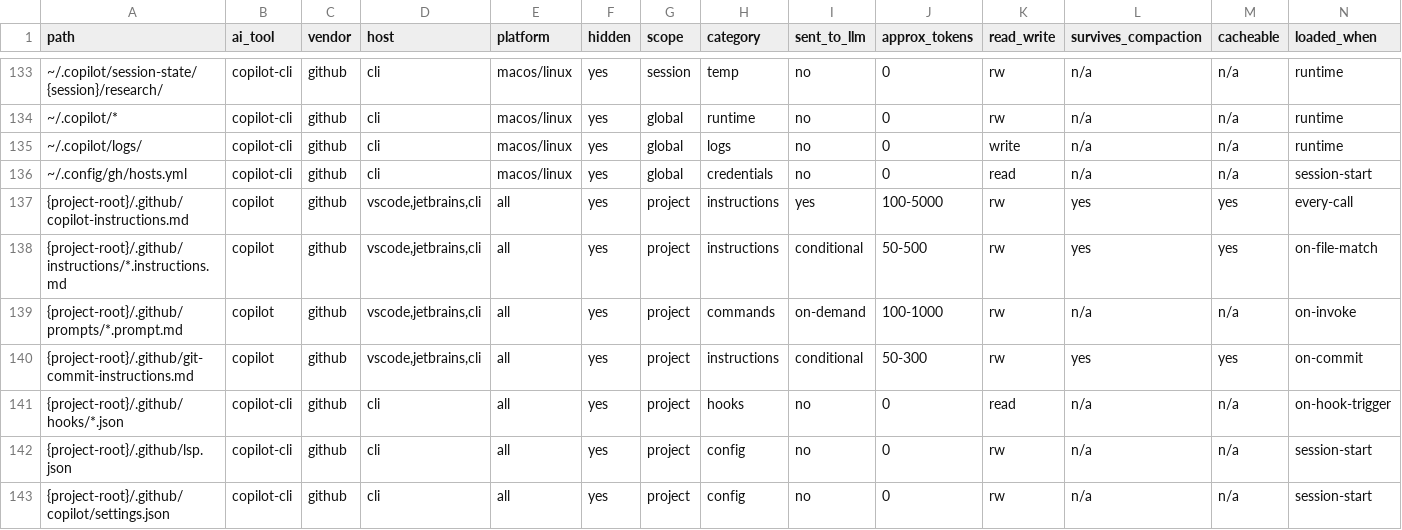
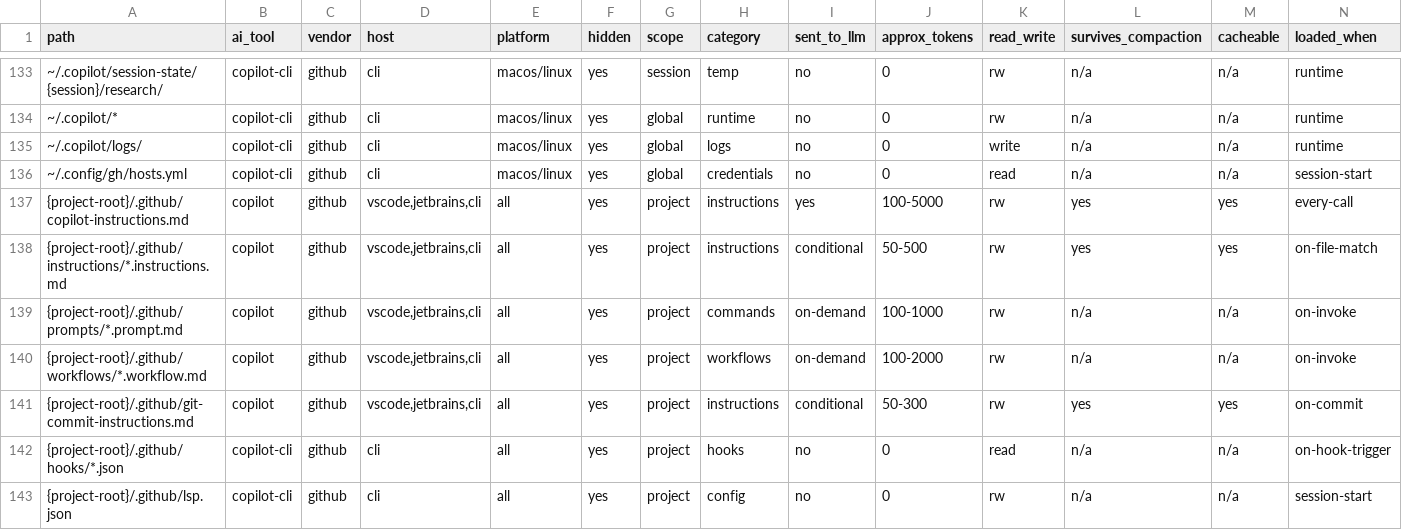
Before and after one commit to zvi-code/aictl, a CSV file: src/aictl/data/paths-unix.csv, drawn as a sheet; only a part is shown, gaps mark what is left out; the shorter side is filled out with more unchanged rows; rows hold the shown columns only; the diff names each change by its address in the sheet, - before the commit and + after, or states it on an @@ line.

Commit message:
feat(dashboard): tool-config editor
Adds an in-dashboard editor for per-tool configuration:

- aictl/dashboard/tool_config_editor.py: new module that reads/writes
  the canonical per-tool config files (paths from monitoring/tool_config).
- aictl/dashboard/api_handlers.py + web_server.py: GET/PUT
  /api/tool-config/<tool> endpoints backed by the editor.
- aictl/monitoring/tool_config.py: extends the tool registry with the
  metadata needed to drive the editor (canonical config paths, schema
  hints).
- UI: TabToolConfig now embeds the live editor; api.js gains
  getToolConfig() / updateToolConfig() clients.
- paths-{unix,windows}.csv: one new tracked path each.

Tests:
- test_tool_config_editor.py: unit coverage for read/write round-trips
  and validation.
- test_tool_config_copilot.py: regression coverage for Copilot config.
- test_status.py: updated to reflect the new endpoint surface.
- tab_tool_config.test.js: UI integration coverage for load/save flows.

```diff
--- a/src/aictl/data/paths-unix.csv
+++ b/src/aictl/data/paths-unix.csv
+row 140: {project-root}/.github/workflows/*.workflow.md | copilot | github | vscode,jetbrains,cli | all | yes | project | workflows | on-demand | 100-2000 | rw | n/a | n/a | on-invoke
```
Also changed, not shown: src/aictl/data/paths-windows.csv, 10 other files.
